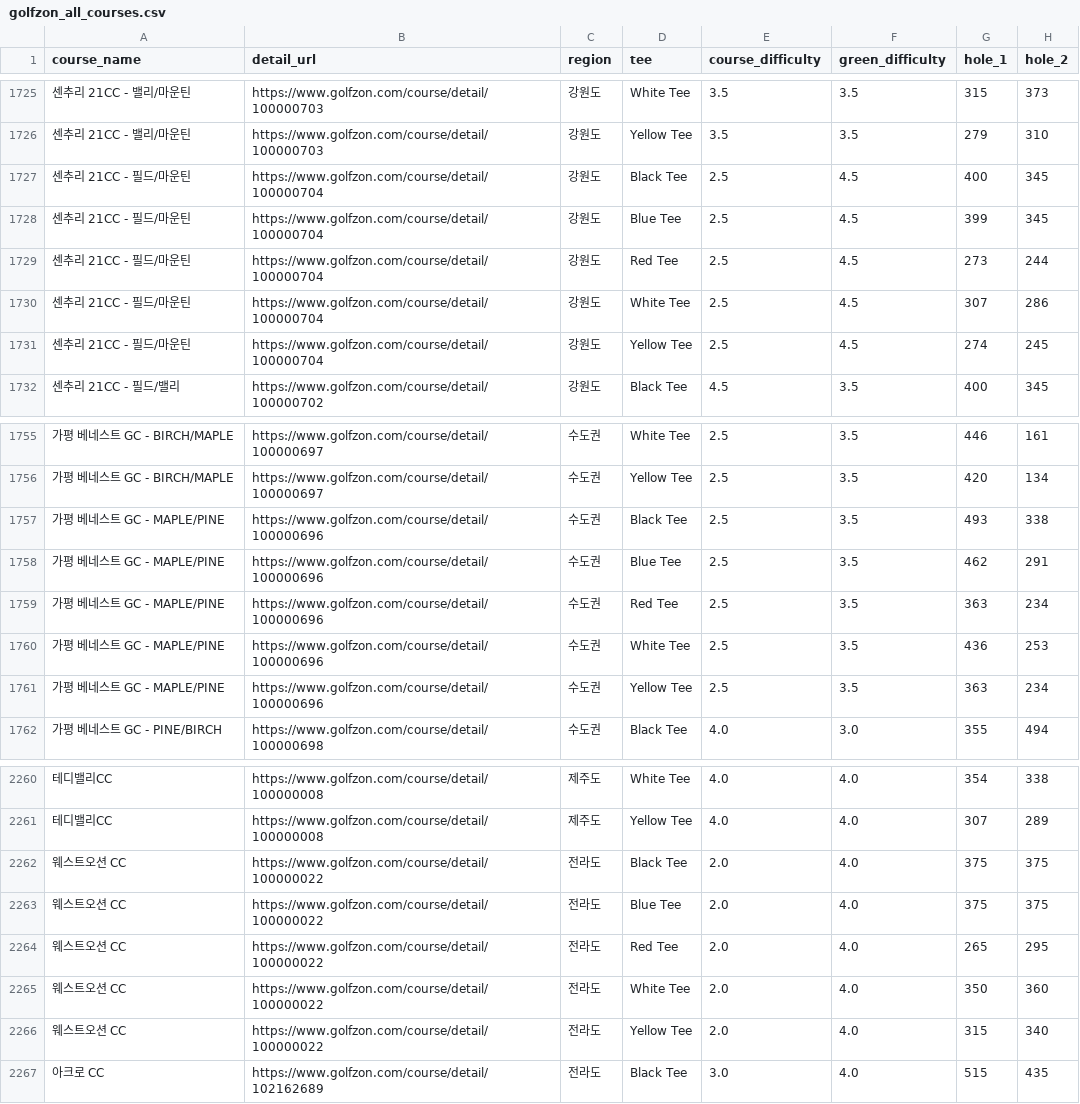
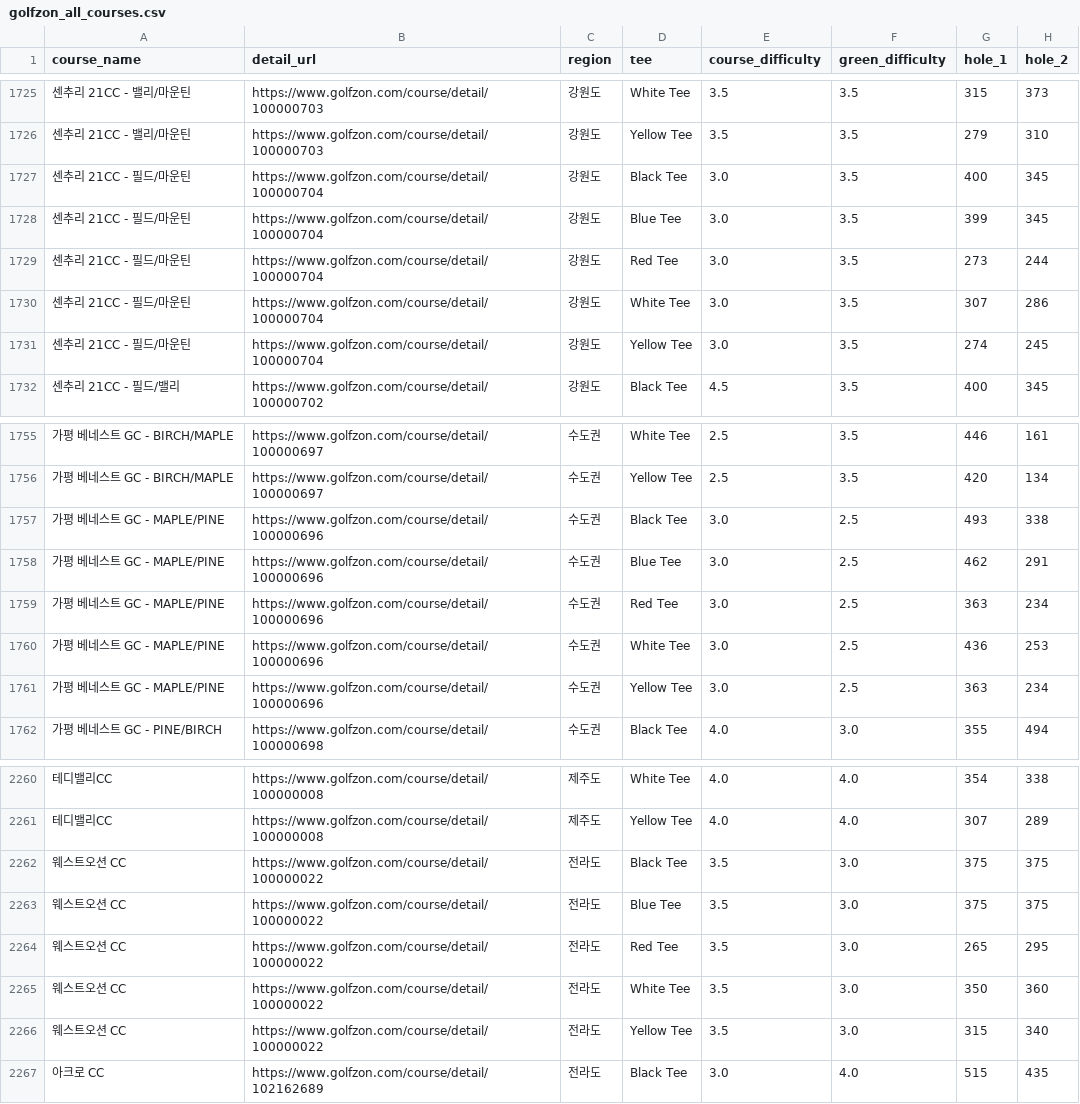
Before and after one commit to SaintKim0/golfzon-courses-data, a CSV file: golfzon_all_courses.csv, drawn as a sheet; only a part is shown, gaps mark what is left out; the diff covers the shown part only; the diff names each change by its address in the sheet, - before the commit and + after, or states it on an @@ line.

```diff
--- a/golfzon_all_courses.csv
+++ b/golfzon_all_courses.csv
-E1727:E1731 (course_difficulty): 2.5
+E1727:E1731 (course_difficulty): 3.0
-F1727:F1731 (green_difficulty): 4.5
+F1727:F1731 (green_difficulty): 3.5
-E1757:E1761 (course_difficulty): 2.5
+E1757:E1761 (course_difficulty): 3.0
-F1757:F1761 (green_difficulty): 3.5
+F1757:F1761 (green_difficulty): 2.5
-E2262:E2266 (course_difficulty): 2.0
+E2262:E2266 (course_difficulty): 3.5
-F2262:F2266 (green_difficulty): 4.0
+F2262:F2266 (green_difficulty): 3.0
```
Also changed, not shown: 66 edited cells elsewhere in this file.
